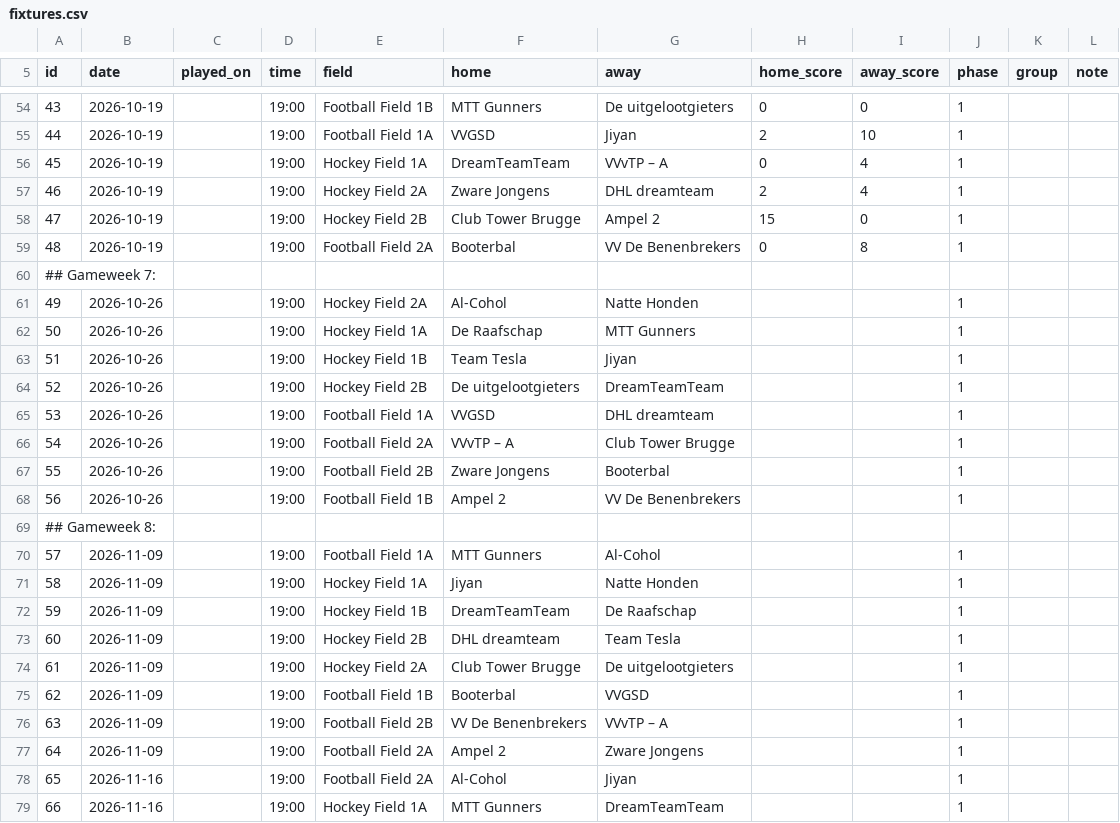
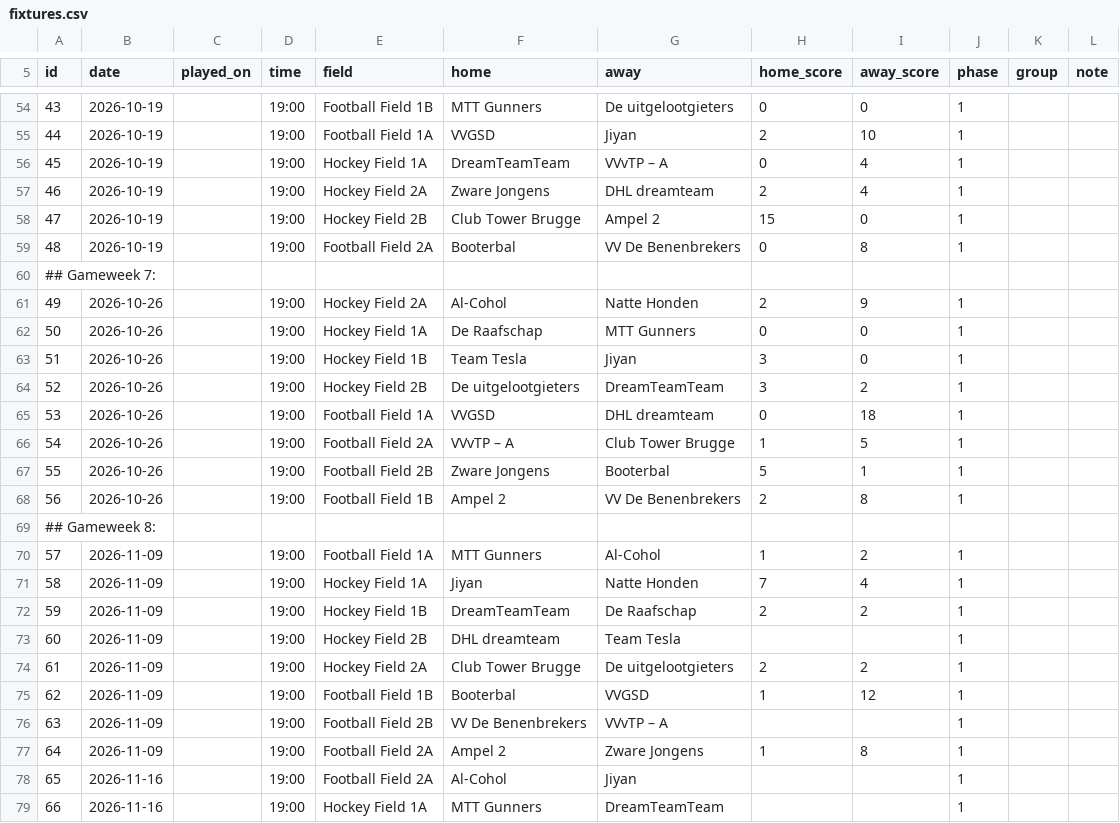
Before and after one commit to bobonius/ctb-dashboard, a CSV file: data/fixtures.csv, drawn as a sheet; only a part is shown, gaps mark what is left out.

```diff
--- a/data/fixtures.csv
+++ b/data/fixtures.csv
@@ -60,19 +60,19 @@ id,date,played_on,time,field,home,away,home_score,away_score,phase,group,note
 ## Gameweek 7:
-49,2026-10-26,,19:00,Hockey Field 2A,Al-Cohol,Natte Honden,,,1,
-50,2026-10-26,,19:00,Hockey Field 1A,De Raafschap,MTT Gunners,,,1,
-51,2026-10-26,,19:00,Hockey Field 1B,Team Tesla,Jiyan,,,1,
-52,2026-10-26,,19:00,Hockey Field 2B,De uitgelootgieters,DreamTeamTeam,,,1,
-53,2026-10-26,,19:00,Football Field 1A,VVGSD,DHL dreamteam,,,1,
-54,2026-10-26,,19:00,Football Field 2A,VVvTP – A,Club Tower Brugge,,,1,
-55,2026-10-26,,19:00,Football Field 2B,Zware Jongens,Booterbal,,,1,
-56,2026-10-26,,19:00,Football Field 1B,Ampel 2,VV De Benenbrekers,,,1,
+49,2026-10-26,,19:00,Hockey Field 2A,Al-Cohol,Natte Honden,2,9,1,
+50,2026-10-26,,19:00,Hockey Field 1A,De Raafschap,MTT Gunners,0,0,1,
+51,2026-10-26,,19:00,Hockey Field 1B,Team Tesla,Jiyan,3,0,1,
+52,2026-10-26,,19:00,Hockey Field 2B,De uitgelootgieters,DreamTeamTeam,3,2,1,
+53,2026-10-26,,19:00,Football Field 1A,VVGSD,DHL dreamteam,0,18,1,
+54,2026-10-26,,19:00,Football Field 2A,VVvTP – A,Club Tower Brugge,1,5,1,
+55,2026-10-26,,19:00,Football Field 2B,Zware Jongens,Booterbal,5,1,1,
+56,2026-10-26,,19:00,Football Field 1B,Ampel 2,VV De Benenbrekers,2,8,1,
 ## Gameweek 8:
-57,2026-11-09,,19:00,Football Field 1A,MTT Gunners,Al-Cohol,,,1,
-58,2026-11-09,,19:00,Hockey Field 1A,Jiyan,Natte Honden,,,1,
-59,2026-11-09,,19:00,Hockey Field 1B,DreamTeamTeam,De Raafschap,,,1,
+57,2026-11-09,,19:00,Football Field 1A,MTT Gunners,Al-Cohol,1,2,1,
+58,2026-11-09,,19:00,Hockey Field 1A,Jiyan,Natte Honden,7,4,1,
+59,2026-11-09,,19:00,Hockey Field 1B,DreamTeamTeam,De Raafschap,2,2,1,
 60,2026-11-09,,19:00,Hockey Field 2B,DHL dreamteam,Team Tesla,,,1,
-61,2026-11-09,,19:00,Hockey Field 2A,Club Tower Brugge,De uitgelootgieters,,,1,
-62,2026-11-09,,19:00,Football Field 1B,Booterbal,VVGSD,,,1,
+61,2026-11-09,,19:00,Hockey Field 2A,Club Tower Brugge,De uitgelootgieters,2,2,1,
+62,2026-11-09,,19:00,Football Field 1B,Booterbal,VVGSD,1,12,1,
 63,2026-11-09,,19:00,Football Field 2B,VV De Benenbrekers,VVvTP – A,,,1,
-64,2026-11-09,,19:00,Football Field 2A,Ampel 2,Zware Jongens,,,1,
+64,2026-11-09,,19:00,Football Field 2A,Ampel 2,Zware Jongens,1,8,1,
 65,2026-11-16,,19:00,Football Field 2A,Al-Cohol,Jiyan,,,1,
```
Also changed, not shown: data/appearances.csv, data/squad.csv.
